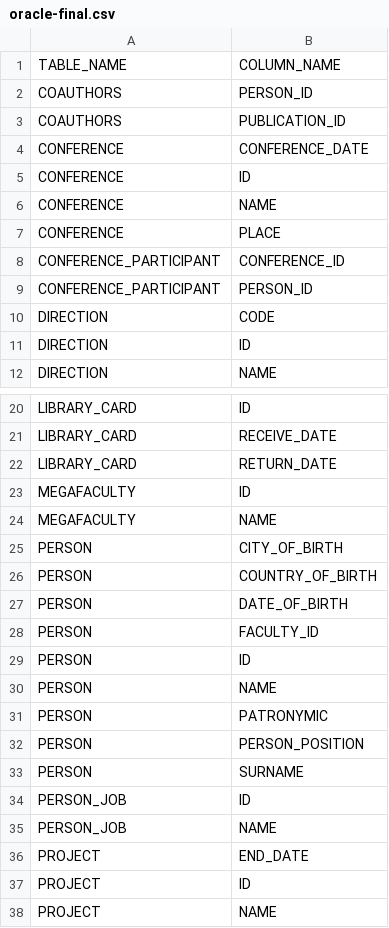
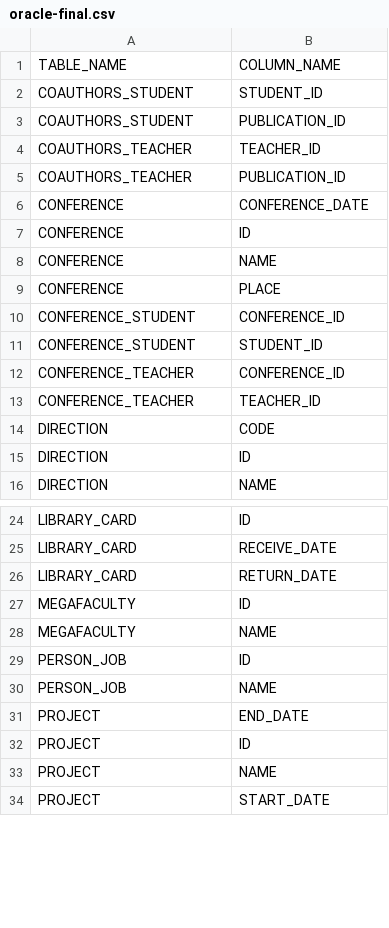
Before and after one commit to edubenetskiy/hibd-petoe, a CSV file: db-merger-app/src/main/resources/column-names/oracle-final.csv, drawn as a sheet; only a part is shown, gaps mark what is left out; the shorter side is filled out with more unchanged rows; the diff covers the shown part only.

Commit message:
person table was split

```diff
--- a/db-merger-app/src/main/resources/column-names/oracle-final.csv
+++ b/db-merger-app/src/main/resources/column-names/oracle-final.csv
@@ -1,4 +1,6 @@
 TABLE_NAME,COLUMN_NAME
-COAUTHORS,PERSON_ID
-COAUTHORS,PUBLICATION_ID
+COAUTHORS_STUDENT,STUDENT_ID
+COAUTHORS_STUDENT,PUBLICATION_ID
+COAUTHORS_TEACHER,TEACHER_ID
+COAUTHORS_TEACHER,PUBLICATION_ID
 CONFERENCE,CONFERENCE_DATE
@@ -7,4 +9,6 @@ CONFERENCE,NAME
 CONFERENCE,PLACE
-CONFERENCE_PARTICIPANT,CONFERENCE_ID
-CONFERENCE_PARTICIPANT,PERSON_ID
+CONFERENCE_STUDENT,CONFERENCE_ID
+CONFERENCE_STUDENT,STUDENT_ID
+CONFERENCE_TEACHER,CONFERENCE_ID
+CONFERENCE_TEACHER,TEACHER_ID
 DIRECTION,CODE
@@ -24,11 +28,2 @@ MEGAFACULTY,ID
 MEGAFACULTY,NAME
-PERSON,CITY_OF_BIRTH
-PERSON,COUNTRY_OF_BIRTH
-PERSON,DATE_OF_BIRTH
-PERSON,FACULTY_ID
-PERSON,ID
-PERSON,NAME
-PERSON,PATRONYMIC
-PERSON,PERSON_POSITION
-PERSON,SURNAME
 PERSON_JOB,ID
```
Also changed, not shown: 21 added rows, 3 removed rows and 1 edited cell elsewhere in this file, 7 other files.
